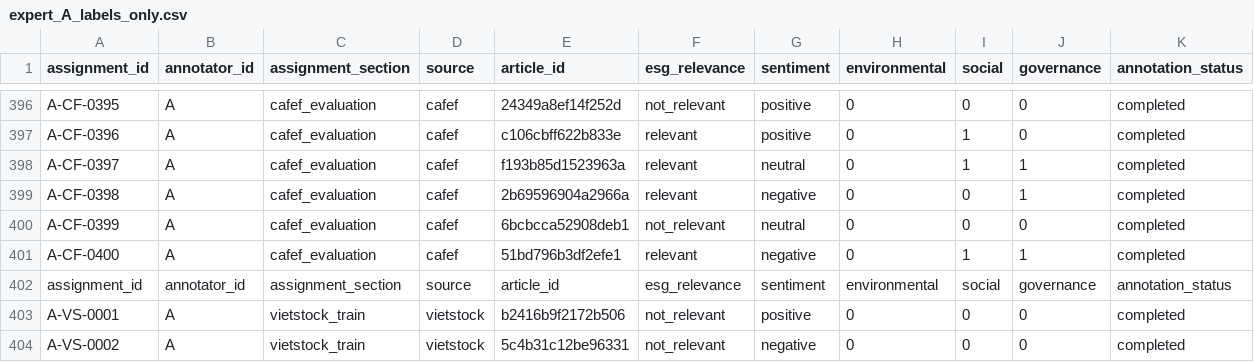
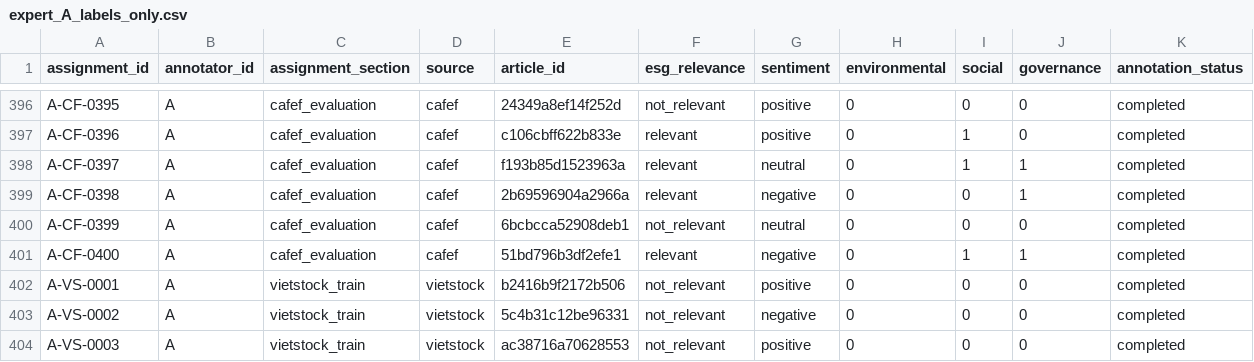
Before and after one commit to quocdungma/Vietnamese-ESG-News-Classification, a CSV file: data/annotations/expert_A_labels_only.csv, drawn as a sheet; only a part is shown, gaps mark what is left out; the shorter side is filled out with more unchanged rows; the diff names each change by its address in the sheet, - before the commit and + after, or states it on an @@ line.

Commit message:
Remove repeated embedded CSV header from expert A labels

```diff
--- a/data/annotations/expert_A_labels_only.csv
+++ b/data/annotations/expert_A_labels_only.csv
-row 402: assignment_id | annotator_id | assignment_section | source | article_id | esg_relevance | sentiment | environmental | social | governance | annotation_status
```
